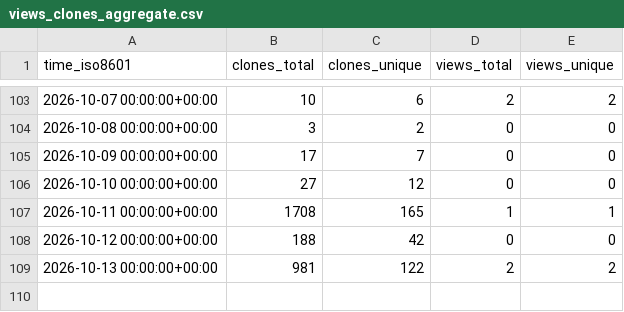
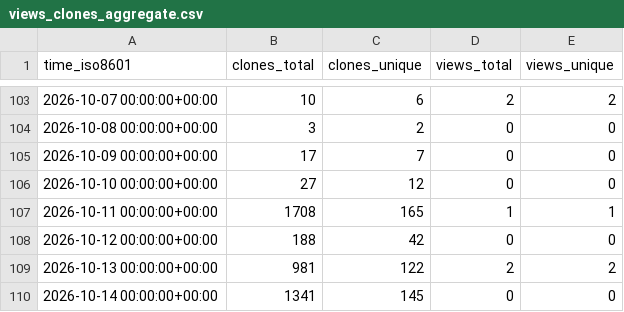
Before and after one commit to ichwars/PrintOps, a CSV file: ichwars/PrintOps/ghrs-data/views_clones_aggregate.csv, drawn as a sheet; only a part is shown, gaps mark what is left out; the diff names each change by its address in the sheet, - before the commit and + after, or states it on an @@ line.

```diff
--- a/ichwars/PrintOps/ghrs-data/views_clones_aggregate.csv
+++ b/ichwars/PrintOps/ghrs-data/views_clones_aggregate.csv
+row 110: 2026-10-14 00:00:00+00:00 | 1341 | 145 | 0 | 0
```
Also changed, not shown: 1 other file.
